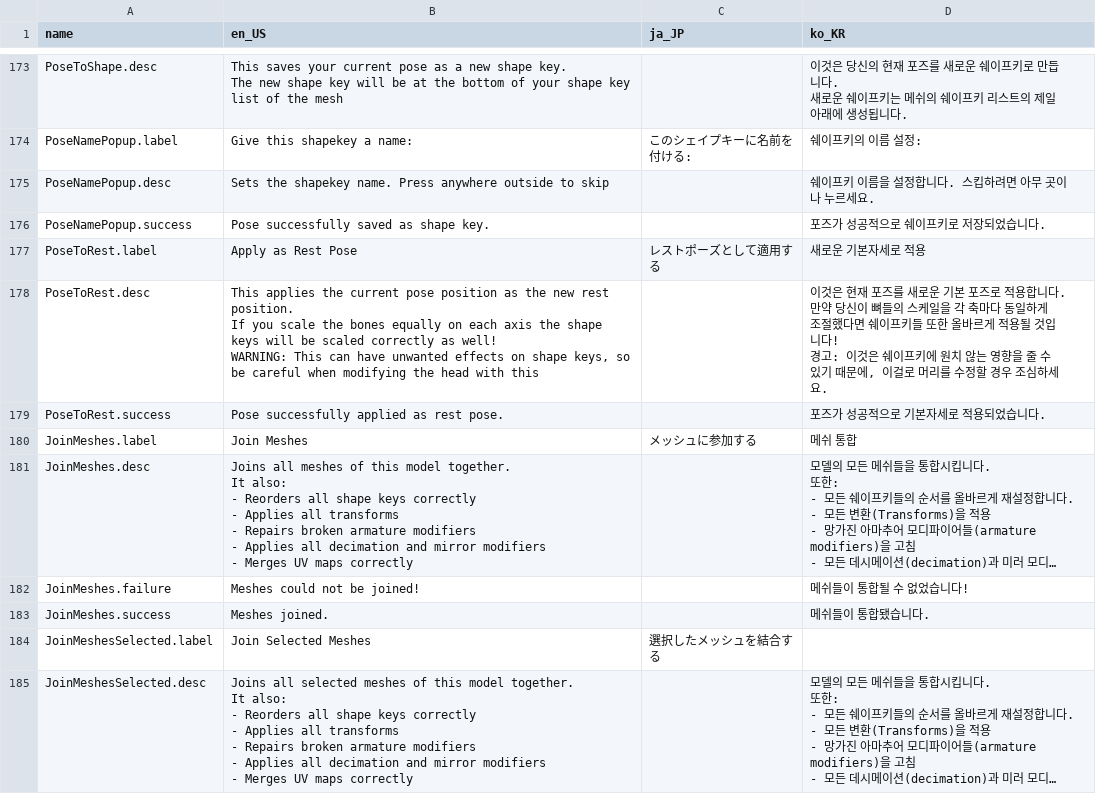
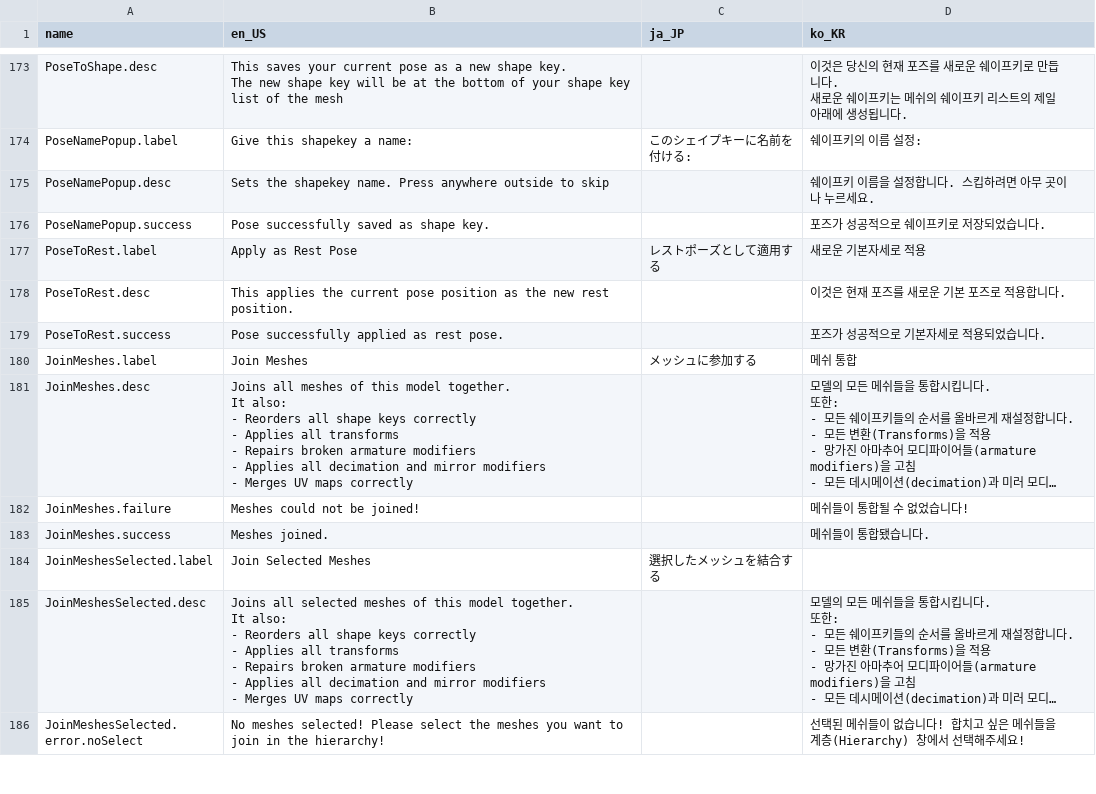
Before and after one commit to absolute-quantum/cats-blender-plugin, a CSV file: resources/translations.csv, drawn as a sheet; only a part is shown, gaps mark what is left out; the shorter side is filled out with more unchanged rows; long unchanged cells end in ….

Commit message:
Rewrite PoseToRest operator to correctly affect shape keys with any pose

```diff
--- a/resources/translations.csv
+++ b/resources/translations.csv
@@ -260,9 +260,3 @@ PoseNamePopup.success,Pose successfully saved as shape key.,,포즈가 성공적
 PoseToRest.label,Apply as Rest Pose,レストポーズとして適用する,새로운 기본자세로 적용
-PoseToRest.desc,"This applies the current pose position as the new rest position.
-
-If you scale the bones equally on each axis the shape keys will be scaled correctly as well!
-WARNING: This can have unwanted effects on shape keys, so be careful when modifying the head with this",,"이것은 현재 포즈를 새로운 기본 포즈로 적용합니다.
-
-만약 당신이 뼈들의 스케일을 각 축마다 동일하게 조절했다면 쉐이프키들 또한 올바르게 적용될 것입니다!
-경고: 이것은 쉐이프키에 원치 않는 영향을 줄 수 있기 때문에, 이걸로 머리를 수정할 경우 조심하세요."
+PoseToRest.desc,This applies the current pose position as the new rest position.,,이것은 현재 포즈를 새로운 기본 포즈로 적용합니다.
 PoseToRest.success,Pose successfully applied as rest pose.,,포즈가 성공적으로 기본자세로 적용되었습니다.
```
Also changed, not shown: 1 other file.
